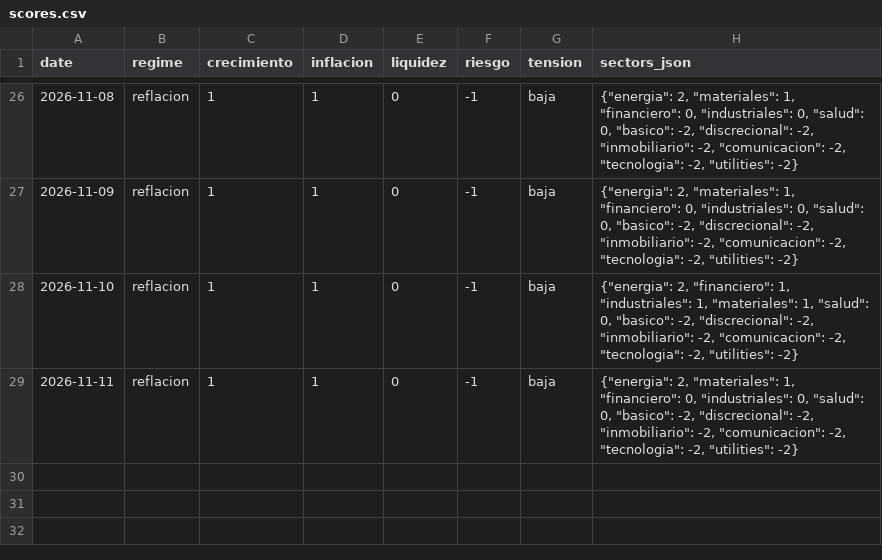
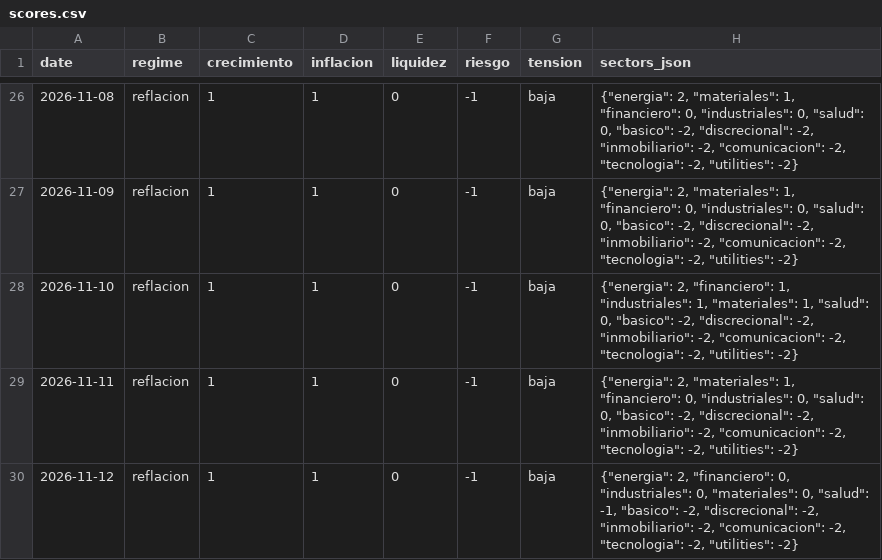
Before and after one commit to jmm-mlg/Macro-daily, a CSV file: data/scores.csv, drawn as a sheet; only a part is shown, gaps mark what is left out.

```diff
--- a/data/scores.csv
+++ b/data/scores.csv
@@ -29 +29,2 @@ date,regime,crecimiento,inflacion,liquidez,riesgo,tension,sectors_json
 2026-11-11,reflacion,1,1,0,-1,baja,"{""energia"": 2, ""materiales"": 1, ""financiero"": 0, ""industriales"": 0, ""salud"": 0, ""basico"": -2, ""discrecional"": -2, ""inmobiliario"": -2, ""comunicacion"": -2, ""tecnologia"": -2, ""utilities"": -2}"
+2026-11-12,reflacion,1,1,0,-1,baja,"{""energia"": 2, ""financiero"": 0, ""industriales"": 0, ""materiales"": 0, ""salud"": -1, ""basico"": -2, ""discrecional"": -2, ""inmobiliario"": -2, ""comunicacion"": -2, ""tecnologia"": -2, ""utilities"": -2}"
```
Also changed, not shown: data/cartera_estado.csv, data/fichas.csv, 17 other files.
